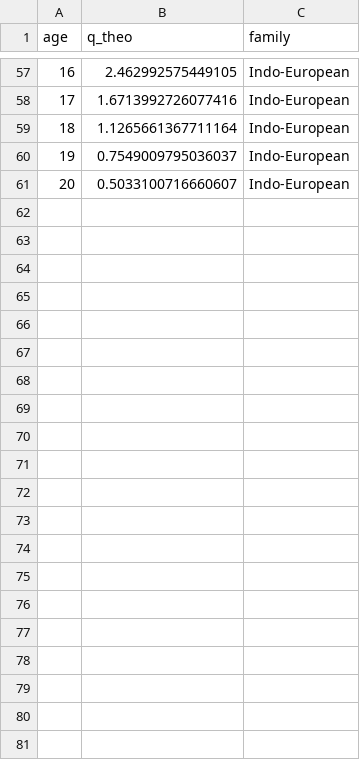
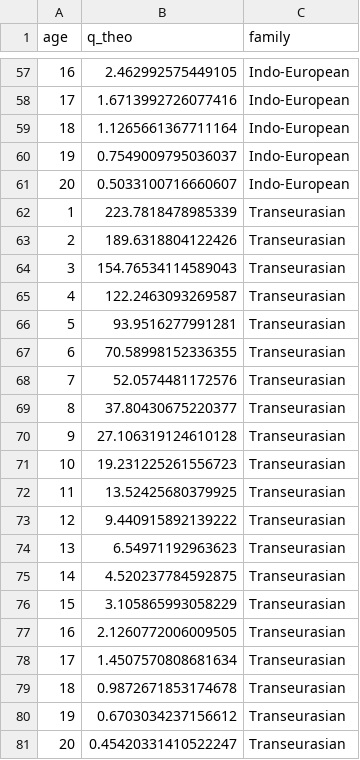
Before and after one commit to emmakopp1/phylogeny_trust, a CSV file: output/results/qs_tb.csv, drawn as a sheet; only a part is shown, gaps mark what is left out; the diff names each change by its address in the sheet, - before the commit and + after, or states it on an @@ line.

```diff
--- a/output/results/qs_tb.csv
+++ b/output/results/qs_tb.csv
+row 62: 1 | 223.7818478985339 | Transeurasian
+row 63: 2 | 189.6318804122426 | Transeurasian
+row 64: 3 | 154.76534114589043 | Transeurasian
+row 65: 4 | 122.2463093269587 | Transeurasian
+row 66: 5 | 93.9516277991281 | Transeurasian
+row 67: 6 | 70.58998152336355 | Transeurasian
+row 68: 7 | 52.0574481172576 | Transeurasian
+row 69: 8 | 37.80430675220377 | Transeurasian
+row 70: 9 | 27.106319124610128 | Transeurasian
+row 71: 10 | 19.231225261556723 | Transeurasian
+row 72: 11 | 13.52425680379925 | Transeurasian
+row 73: 12 | 9.440915892139222 | Transeurasian
+row 74: 13 | 6.54971192963623 | Transeurasian
+row 75: 14 | 4.520237784592875 | Transeurasian
+row 76: 15 | 3.105865993058229 | Transeurasian
+row 77: 16 | 2.1260772006009505 | Transeurasian
+row 78: 17 | 1.4507570808681634 | Transeurasian
+row 79: 18 | 0.9872671853174678 | Transeurasian
+row 80: 19 | 0.6703034237156612 | Transeurasian
+row 81: 20 | 0.45420331410522247 | Transeurasian
```
Also changed, not shown: output/results/bounds_tb.csv, 7 other files.
